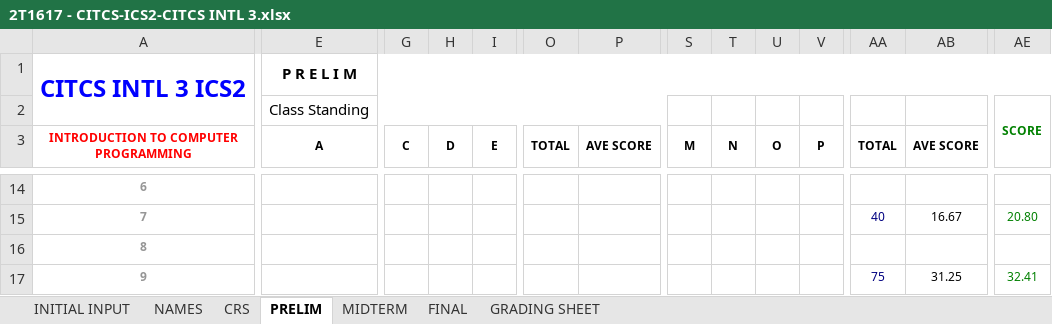
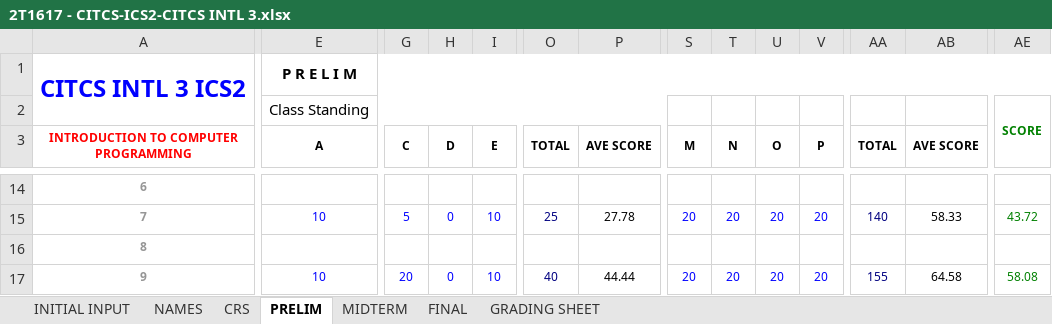
Before and after one commit to primusr/ClassRecords, an Excel workbook: 2T1617CR/2T1617 - CITCS-ICS2-CITCS INTL 3.xlsx, sheet PRELIM, drawn as a sheet; only a part is shown, gaps mark what is left out; values as stored, in another font and other column widths than the file's, no borders; the diff covers the shown part only; the diff names each change by its address in the sheet, - before the commit and + after, or states it on an @@ line.

```diff
--- a/2T1617CR/2T1617 - CITCS-ICS2-CITCS INTL 3.xlsx (sheet PRELIM)
+++ b/2T1617CR/2T1617 - CITCS-ICS2-CITCS INTL 3.xlsx (sheet PRELIM)
-E15 (A): (empty)
+E15 (A): 10
-G15 (C): (empty)
+G15 (C): 5
-H15 (D): (empty)
+H15 (D): 0
-I15 (E): (empty)
+I15 (E): 10
-O15 (TOTAL): (empty)
+O15 (TOTAL): 25
-P15 (AVE SCORE): (empty)
+P15 (AVE SCORE): 27.78
-S15 (M): (empty)
+S15 (M): 20
-T15 (N): (empty)
+T15 (N): 20
-U15 (O): (empty)
+U15 (O): 20
-V15 (P): (empty)
+V15 (P): 20
-AA15 (TOTAL): 40
+AA15 (TOTAL): 140
-AB15 (AVE SCORE): 16.67
+AB15 (AVE SCORE): 58.33
-AE15: 20.80
+AE15: 43.72
-E17 (A): (empty)
+E17 (A): 10
-G17 (C): (empty)
+G17 (C): 20
-H17 (D): (empty)
+H17 (D): 0
-I17 (E): (empty)
+I17 (E): 10
-O17 (TOTAL): (empty)
+O17 (TOTAL): 40
-P17 (AVE SCORE): (empty)
+P17 (AVE SCORE): 44.44
-S17 (M): (empty)
+S17 (M): 20
-T17 (N): (empty)
+T17 (N): 20
-U17 (O): (empty)
+U17 (O): 20
-V17 (P): (empty)
+V17 (P): 20
-AA17 (TOTAL): 75
+AA17 (TOTAL): 155
-AB17 (AVE SCORE): 31.25
+AB17 (AVE SCORE): 64.58
-AE17: 32.41
+AE17: 58.08
```
Also changed, not shown: 1 added row, 1 removed row and 383 edited cells elsewhere in this sheet, sheet CRS, sheet GRADING SHEET.
